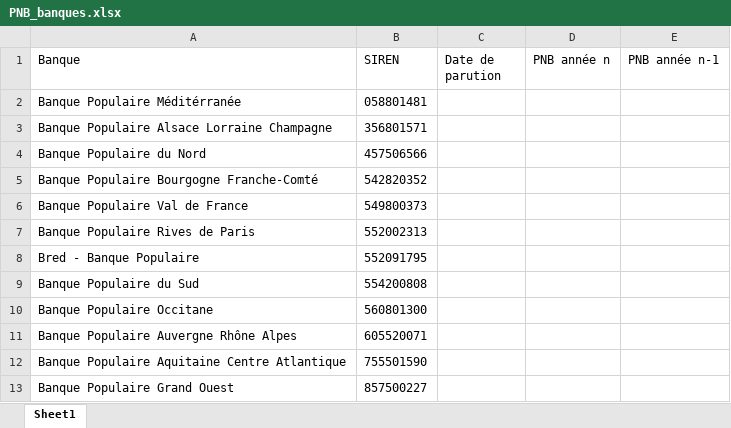
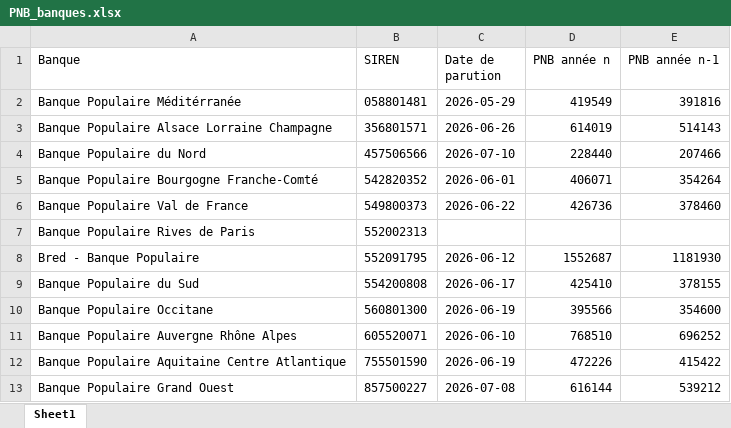
Before and after one commit to CeCe-prog-dev/ETL-Project-Web-scrapping-financial-data, an Excel workbook: PNB_banques.xlsx, sheet Sheet1, drawn as a sheet; values as stored, in another font and other column widths than the file's, no borders; the diff names each change by its address in the sheet, - before the commit and + after, or states it on an @@ line.

```diff
--- a/PNB_banques.xlsx (sheet Sheet1)
+++ b/PNB_banques.xlsx (sheet Sheet1)
-C2 (Date de parution): (empty)
+C2 (Date de parution): 2026-05-29
-D2 (PNB année n): (empty)
+D2 (PNB année n): 419549
-E2 (PNB année n-1): (empty)
+E2 (PNB année n-1): 391816
-C3 (Date de parution): (empty)
+C3 (Date de parution): 2026-06-26
-D3 (PNB année n): (empty)
+D3 (PNB année n): 614019
-E3 (PNB année n-1): (empty)
+E3 (PNB année n-1): 514143
-C4 (Date de parution): (empty)
+C4 (Date de parution): 2026-07-10
-D4 (PNB année n): (empty)
+D4 (PNB année n): 228440
-E4 (PNB année n-1): (empty)
+E4 (PNB année n-1): 207466
-C5 (Date de parution): (empty)
+C5 (Date de parution): 2026-06-01
-D5 (PNB année n): (empty)
+D5 (PNB année n): 406071
-E5 (PNB année n-1): (empty)
+E5 (PNB année n-1): 354264
-C6 (Date de parution): (empty)
+C6 (Date de parution): 2026-06-22
-D6 (PNB année n): (empty)
+D6 (PNB année n): 426736
-E6 (PNB année n-1): (empty)
+E6 (PNB année n-1): 378460
-C8 (Date de parution): (empty)
+C8 (Date de parution): 2026-06-12
-D8 (PNB année n): (empty)
+D8 (PNB année n): 1552687
-E8 (PNB année n-1): (empty)
+E8 (PNB année n-1): 1181930
-C9 (Date de parution): (empty)
+C9 (Date de parution): 2026-06-17
-D9 (PNB année n): (empty)
+D9 (PNB année n): 425410
-E9 (PNB année n-1): (empty)
+E9 (PNB année n-1): 378155
-C10 (Date de parution): (empty)
+C10 (Date de parution): 2026-06-19
-D10 (PNB année n): (empty)
+D10 (PNB année n): 395566
-E10 (PNB année n-1): (empty)
+E10 (PNB année n-1): 354600
-C11 (Date de parution): (empty)
+C11 (Date de parution): 2026-06-10
-D11 (PNB année n): (empty)
+D11 (PNB année n): 768510
-E11 (PNB année n-1): (empty)
+E11 (PNB année n-1): 696252
-C12 (Date de parution): (empty)
+C12 (Date de parution): 2026-06-19
-D12 (PNB année n): (empty)
+D12 (PNB année n): 472226
-E12 (PNB année n-1): (empty)
+E12 (PNB année n-1): 415422
-C13 (Date de parution): (empty)
+C13 (Date de parution): 2026-07-08
-D13 (PNB année n): (empty)
+D13 (PNB année n): 616144
-E13 (PNB année n-1): (empty)
+E13 (PNB année n-1): 539212
```
Also changed, not shown: 1 other file.
